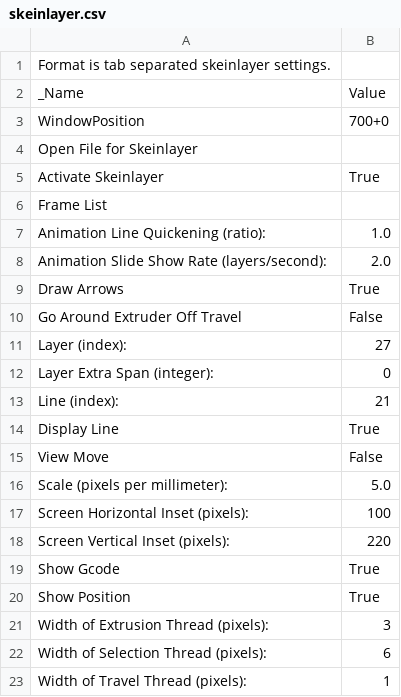
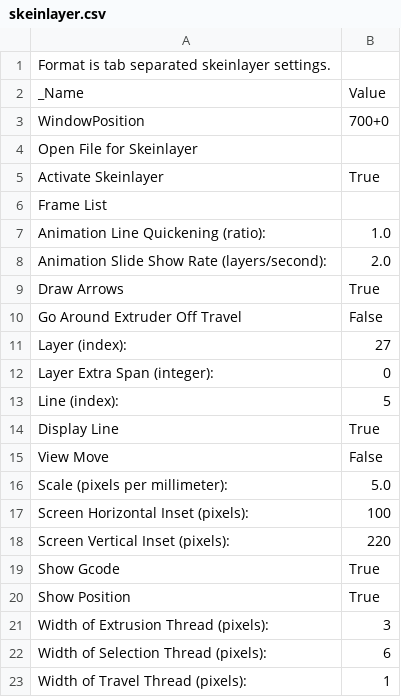
Before and after one commit to sjkelly/RepRap-World-Tour, a CSV file: dot.skeinforge/profiles/extrusion/Prusa_Mendel_01/skeinlayer.csv, drawn as a sheet.

```diff
--- a/dot.skeinforge/profiles/extrusion/Prusa_Mendel_01/skeinlayer.csv
+++ b/dot.skeinforge/profiles/extrusion/Prusa_Mendel_01/skeinlayer.csv
@@ -12,3 +12,3 @@ Layer (index):	27
 Layer Extra Span (integer):	0
-Line (index):	21
+Line (index):	5
 Display Line	True
```
Also changed, not shown: dot.skeinforge/profiles/extrusion/Prusa_Mendel_01/fill.csv, dot.skeinforge/profiles/extrusion/Prusa_Mendel_01/skeinforge.csv, 2 other files.
